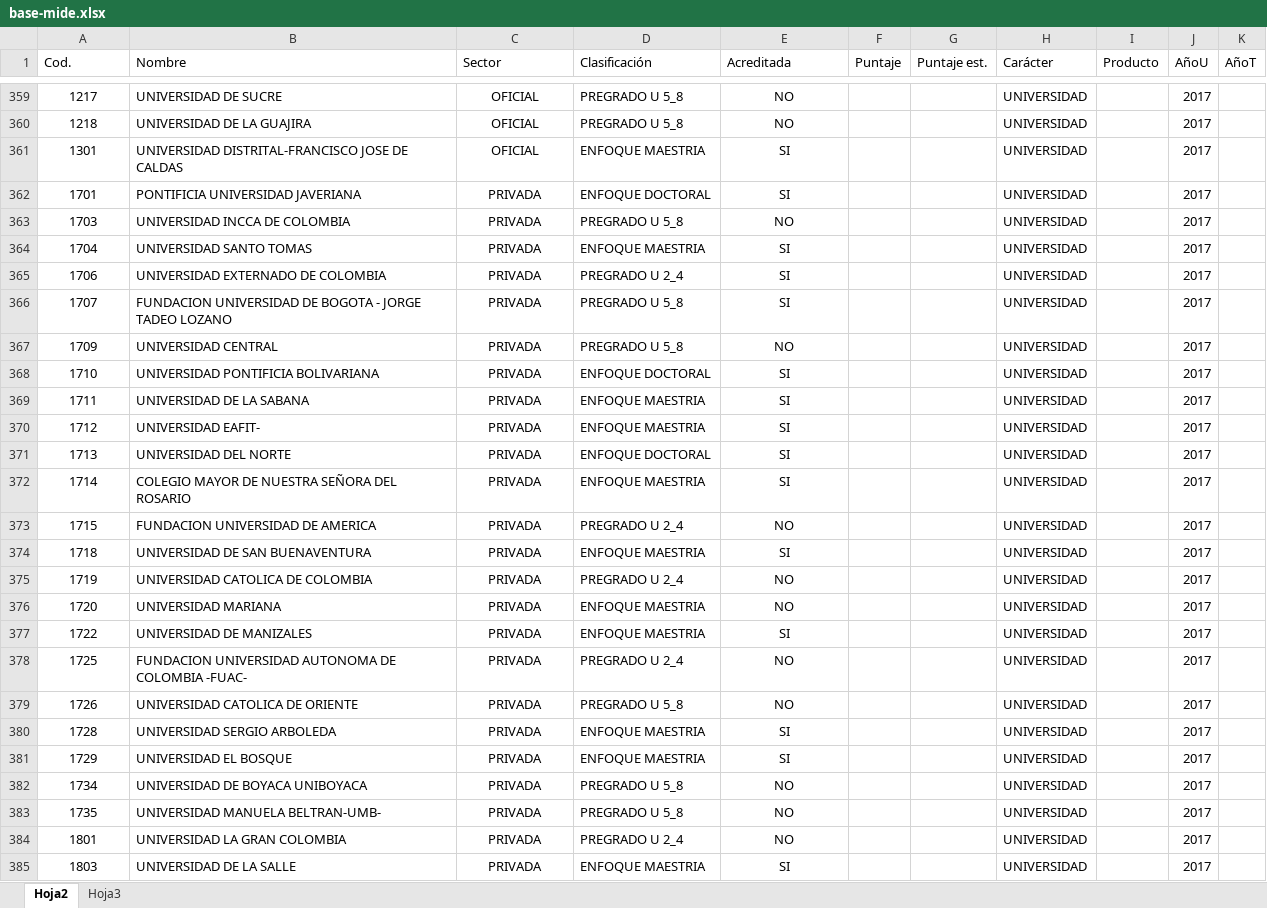
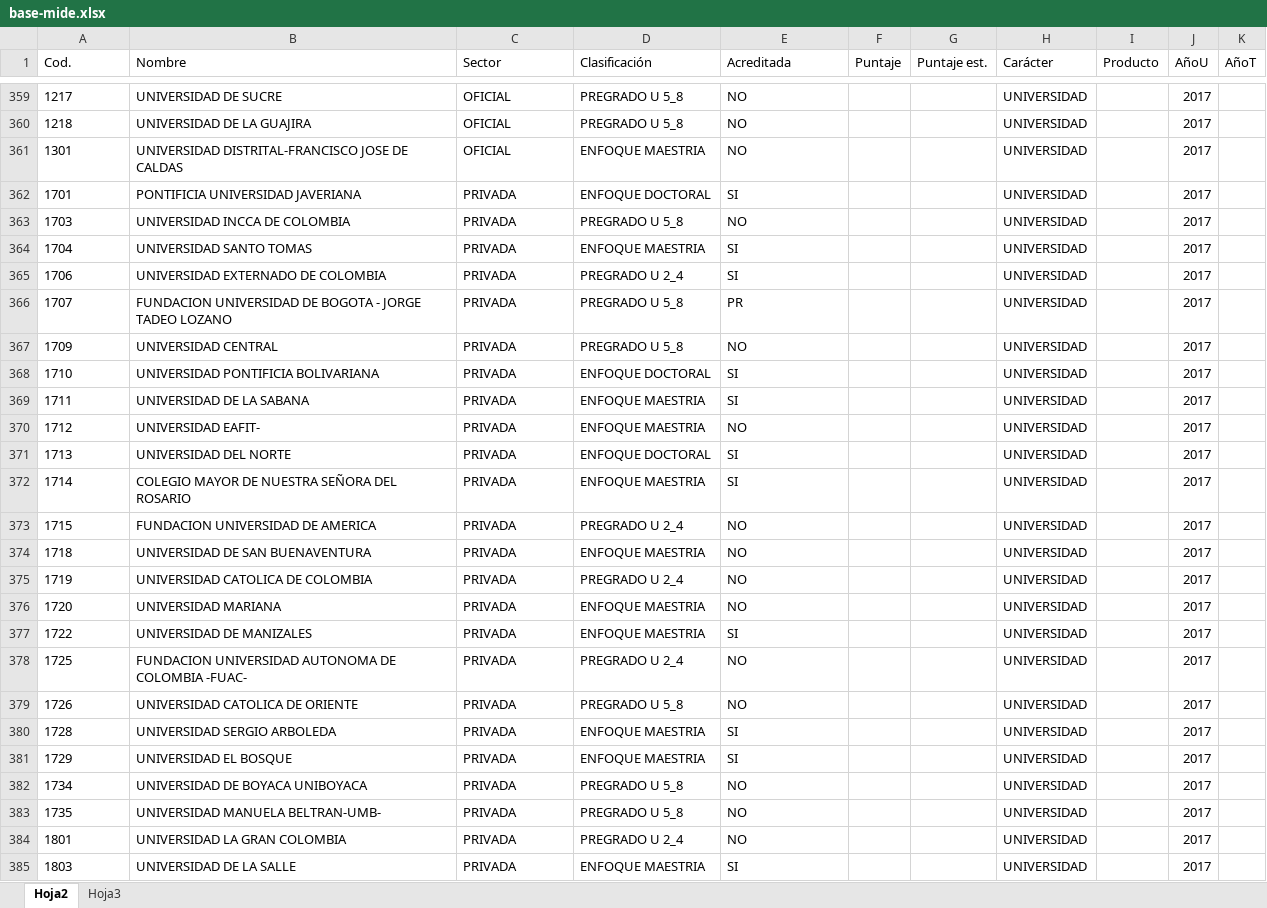
Before and after one commit to cier-centro/edu-mide, an Excel workbook: service/Resources/base-mide.xlsx, sheet Hoja2, drawn as a sheet; only a part is shown, gaps mark what is left out; values as stored, in another font and other column widths than the file's, no borders; the diff covers the shown part only; the diff names each change by its address in the sheet, - before the commit and + after, or states it on an @@ line.

```diff
--- a/service/Resources/base-mide.xlsx (sheet Hoja2)
+++ b/service/Resources/base-mide.xlsx (sheet Hoja2)
-A359:A385 alignment: center
+A359:A385 alignment: left
-C359:C385 alignment: center
+C359:C385 alignment: left
-E359:E385 alignment: center
+E359:E385 alignment: left
-E361 (Acreditada): SI
+E361 (Acreditada): NO
-E366 (Acreditada): SI
+E366 (Acreditada): PR
-E370 (Acreditada): SI
+E370 (Acreditada): NO
-E374 (Acreditada): SI
+E374 (Acreditada): NO
```
Also changed, not shown: 6 removed rows, 12 edited cells and cell formats elsewhere in this sheet, 2 other files.
